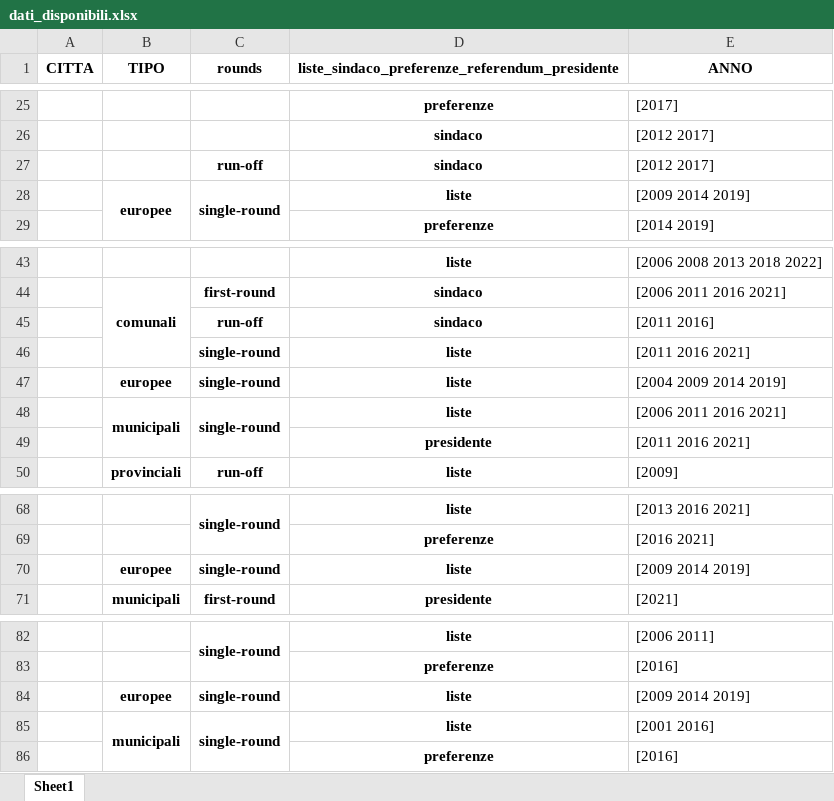
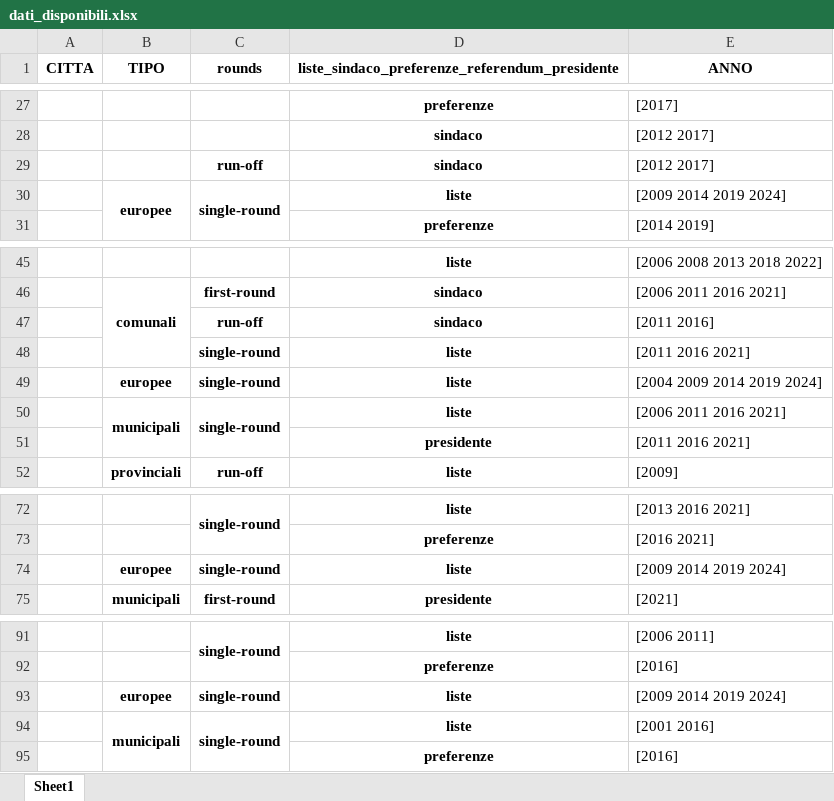
Before and after one commit to gabrielepinto/dati-sezioni-elettorali, an Excel workbook: dati_disponibili.xlsx, sheet Sheet1, drawn as a sheet; only a part is shown, gaps mark what is left out; values as stored, in another font and other column widths than the file's, no borders; addresses are those after the commit; the diff covers the shown part only; the diff names each change by its address in the sheet, - before the commit and + after, or states it on an @@ line.

```diff
--- a/dati_disponibili.xlsx (sheet Sheet1)
+++ b/dati_disponibili.xlsx (sheet Sheet1)
-E30 (ANNO): [2009 2014 2019]
+E30 (ANNO): [2009 2014 2019 2024]
-E49 (ANNO): [2004 2009 2014 2019]
+E49 (ANNO): [2004 2009 2014 2019 2024]
-E74 (ANNO): [2009 2014 2019]
+E74 (ANNO): [2009 2014 2019 2024]
-E93 (ANNO): [2009 2014 2019]
+E93 (ANNO): [2009 2014 2019 2024]
```
Also changed, not shown: 9 added rows and 4 edited cells elsewhere in this sheet, 12 other files.
